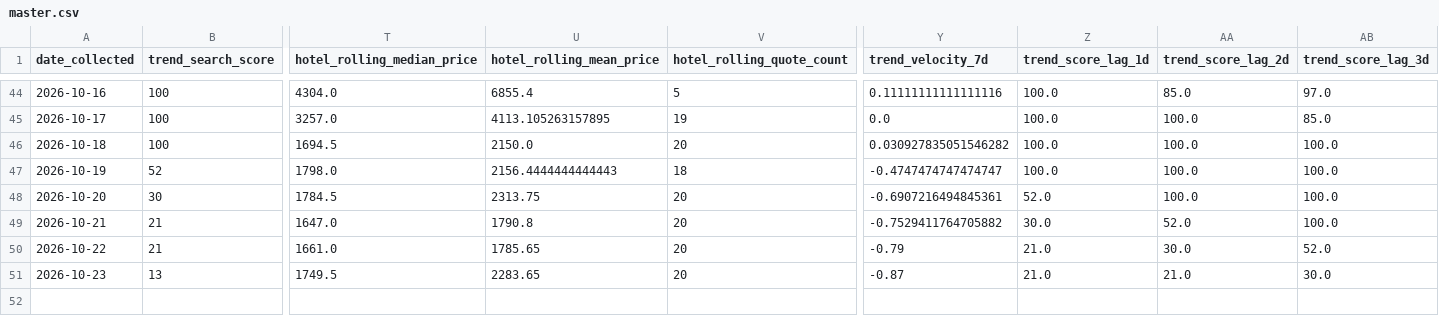
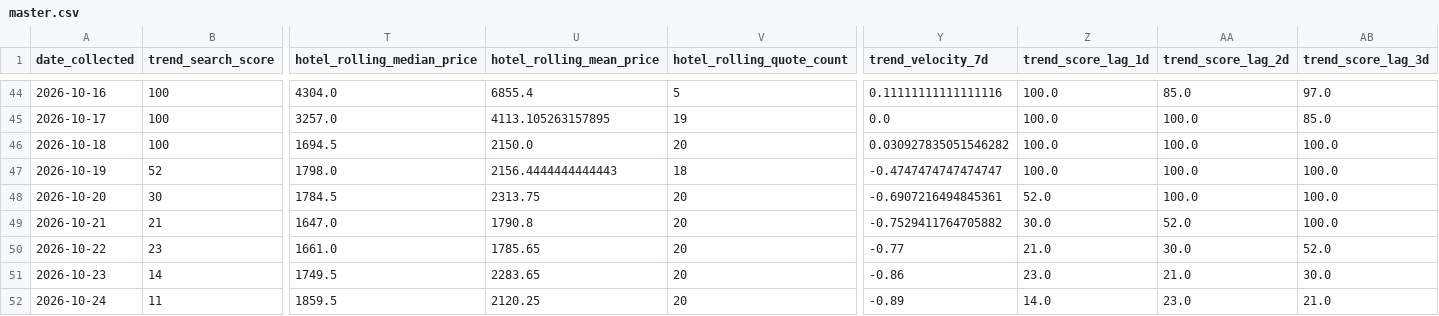
Before and after one commit to Naehum-Dela-Cruz/dep-data-engineering-naehum, a CSV file: data/processed/masskara/analysis/master.csv, drawn as a sheet; only a part is shown, gaps mark what is left out; rows hold the shown columns only; the diff names each change by its address in the sheet, - before the commit and + after, or states it on an @@ line.

```diff
--- a/data/processed/masskara/analysis/master.csv
+++ b/data/processed/masskara/analysis/master.csv
-B50 (trend_search_score): 21
+B50 (trend_search_score): 23
-Y50 (trend_velocity_7d): -0.79
+Y50 (trend_velocity_7d): -0.77
-B51 (trend_search_score): 13
+B51 (trend_search_score): 14
-Y51 (trend_velocity_7d): -0.87
+Y51 (trend_velocity_7d): -0.86
-Z51 (trend_score_lag_1d): 21.0
+Z51 (trend_score_lag_1d): 23.0
+row 52: 2026-10-24 | 11 | 1859.5 | 2120.25 | 20 | -0.89 | 14.0 | 23.0 | 21.0
```
Also changed, not shown: data/processed/cleaned_flights.csv, data/processed/cleaned_hotels.csv, 1 other file.
